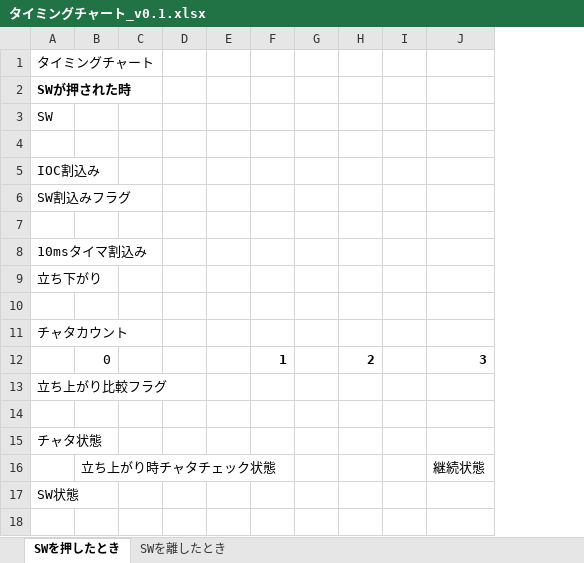
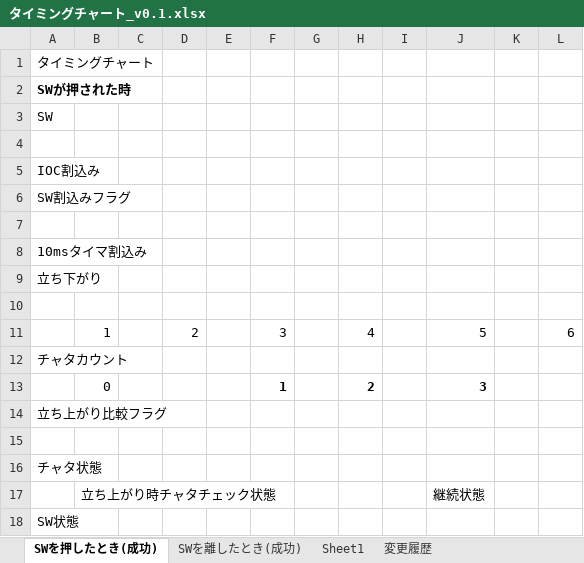
Before and after one commit to hakohumi/comp.Kitchen_Timer, an Excel workbook: 資料/設計/フローチャート/タイミングチャート/タイミングチャート_v0.1.xlsx, sheet SWを押したとき(成功), drawn as a sheet; values as stored, in another font and other column widths than the file's, no borders; charts and pictures not drawn; removed rows and columns are numbered as before the commit, all else as after; the diff names each change by its address in the sheet, - before the commit and + after, or states it on an @@ line.

```diff
--- a/資料/設計/フローチャート/タイミングチャート/タイミングチャート_v0.1.xlsx (sheet SWを押したとき(成功))
+++ b/資料/設計/フローチャート/タイミングチャート/タイミングチャート_v0.1.xlsx (sheet SWを押したとき(成功))
-sheet tab: SWを押したとき
+sheet tab: SWを押したとき(成功)
-sheet tab: SWを離したとき
+sheet tab: SWを離したとき(成功)
+sheet tab: Sheet1
+sheet tab: 変更履歴
-column D, empty
+column D, empty
+column K, empty
+column L, empty
+row 11:  | 1 |  | 2 |  | 3 |  | 4 |  | 5 |  | 6
```
Also changed, not shown: charts or pictures.
